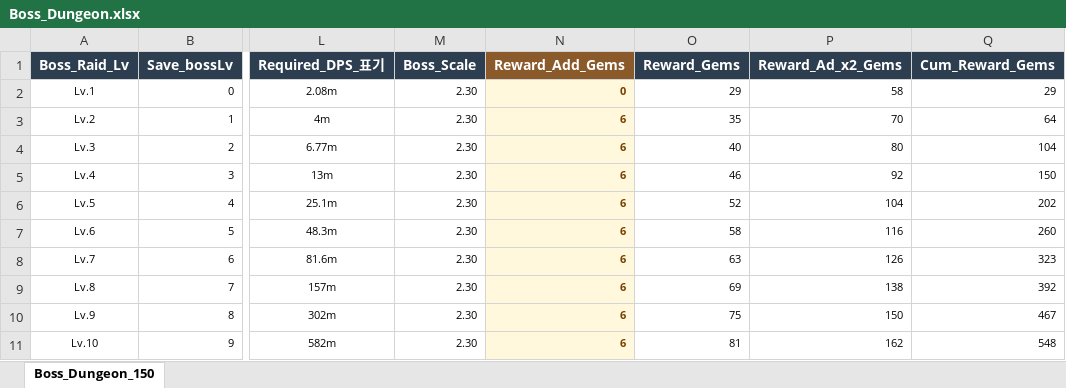
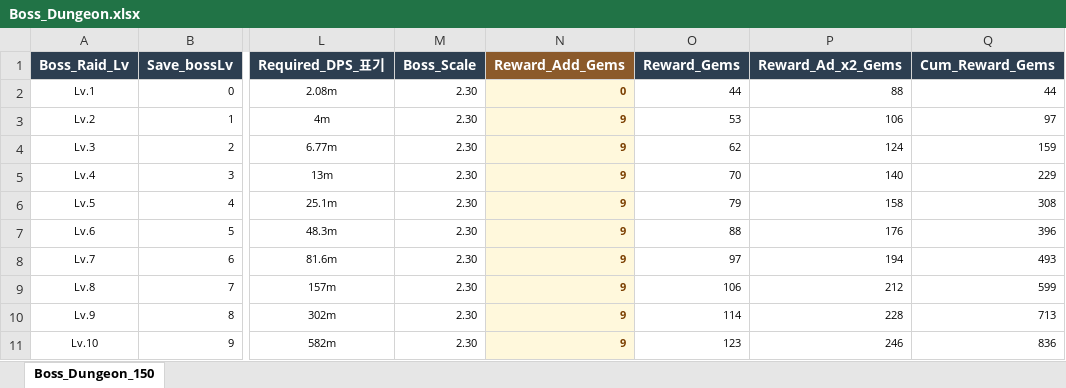
Before and after one commit to JeongJoongHee/KachiGun, an Excel workbook: Kachi_Gun/Table/Boss_Dungeon.xlsx, sheet Boss_Dungeon_150, drawn as a sheet; only a part is shown, gaps mark what is left out; values as stored, in another font and other column widths than the file's, no borders; the diff covers the shown part only; the diff names each change by its address in the sheet, - before the commit and + after, or states it on an @@ line.

```diff
--- a/Kachi_Gun/Table/Boss_Dungeon.xlsx (sheet Boss_Dungeon_150)
+++ b/Kachi_Gun/Table/Boss_Dungeon.xlsx (sheet Boss_Dungeon_150)
-O2 (Reward_Gems): 29
+O2 (Reward_Gems): 44
-P2 (Reward_Ad_x2_Gems): 58
+P2 (Reward_Ad_x2_Gems): 88
-Q2 (Cum_Reward_Gems): 29
+Q2 (Cum_Reward_Gems): 44
-N3:N11 (Reward_Add_Gems): 6
+N3:N11 (Reward_Add_Gems): 9
-O3 (Reward_Gems): 35
+O3 (Reward_Gems): 53
-P3 (Reward_Ad_x2_Gems): 70
+P3 (Reward_Ad_x2_Gems): 106
-Q3 (Cum_Reward_Gems): 64
+Q3 (Cum_Reward_Gems): 97
-O4 (Reward_Gems): 40
+O4 (Reward_Gems): 62
-P4 (Reward_Ad_x2_Gems): 80
+P4 (Reward_Ad_x2_Gems): 124
-Q4 (Cum_Reward_Gems): 104
+Q4 (Cum_Reward_Gems): 159
-O5 (Reward_Gems): 46
+O5 (Reward_Gems): 70
-P5 (Reward_Ad_x2_Gems): 92
+P5 (Reward_Ad_x2_Gems): 140
-Q5 (Cum_Reward_Gems): 150
+Q5 (Cum_Reward_Gems): 229
-O6 (Reward_Gems): 52
+O6 (Reward_Gems): 79
-P6 (Reward_Ad_x2_Gems): 104
+P6 (Reward_Ad_x2_Gems): 158
-Q6 (Cum_Reward_Gems): 202
+Q6 (Cum_Reward_Gems): 308
-O7 (Reward_Gems): 58
+O7 (Reward_Gems): 88
-P7 (Reward_Ad_x2_Gems): 116
+P7 (Reward_Ad_x2_Gems): 176
-Q7 (Cum_Reward_Gems): 260
+Q7 (Cum_Reward_Gems): 396
-O8 (Reward_Gems): 63
+O8 (Reward_Gems): 97
-P8 (Reward_Ad_x2_Gems): 126
+P8 (Reward_Ad_x2_Gems): 194
-Q8 (Cum_Reward_Gems): 323
+Q8 (Cum_Reward_Gems): 493
-O9 (Reward_Gems): 69
+O9 (Reward_Gems): 106
-P9 (Reward_Ad_x2_Gems): 138
+P9 (Reward_Ad_x2_Gems): 212
-Q9 (Cum_Reward_Gems): 392
+Q9 (Cum_Reward_Gems): 599
-O10 (Reward_Gems): 75
+O10 (Reward_Gems): 114
-P10 (Reward_Ad_x2_Gems): 150
+P10 (Reward_Ad_x2_Gems): 228
-Q10 (Cum_Reward_Gems): 467
+Q10 (Cum_Reward_Gems): 713
-O11 (Reward_Gems): 81
+O11 (Reward_Gems): 123
-P11 (Reward_Ad_x2_Gems): 162
+P11 (Reward_Ad_x2_Gems): 246
-Q11 (Cum_Reward_Gems): 548
+Q11 (Cum_Reward_Gems): 836
```
Also changed, not shown: 560 edited cells elsewhere in this sheet, Kachi_Gun/Table/Challenge.xlsx, Kachi_Gun/Table/Mine.xlsx, 27 other files.
